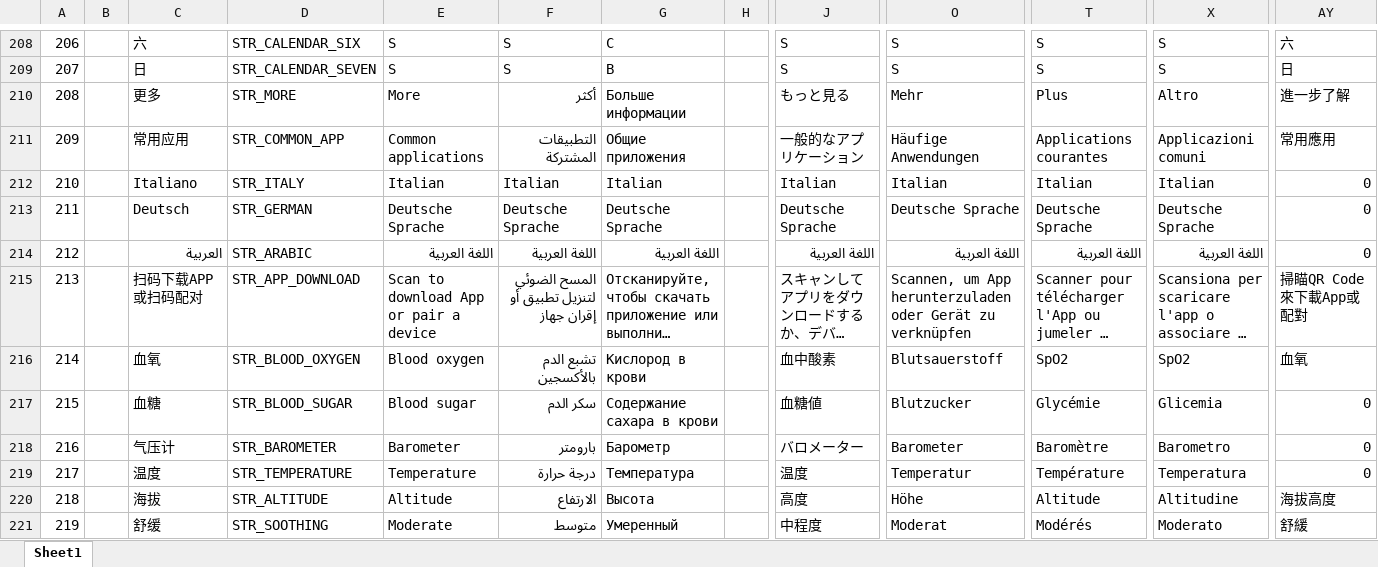
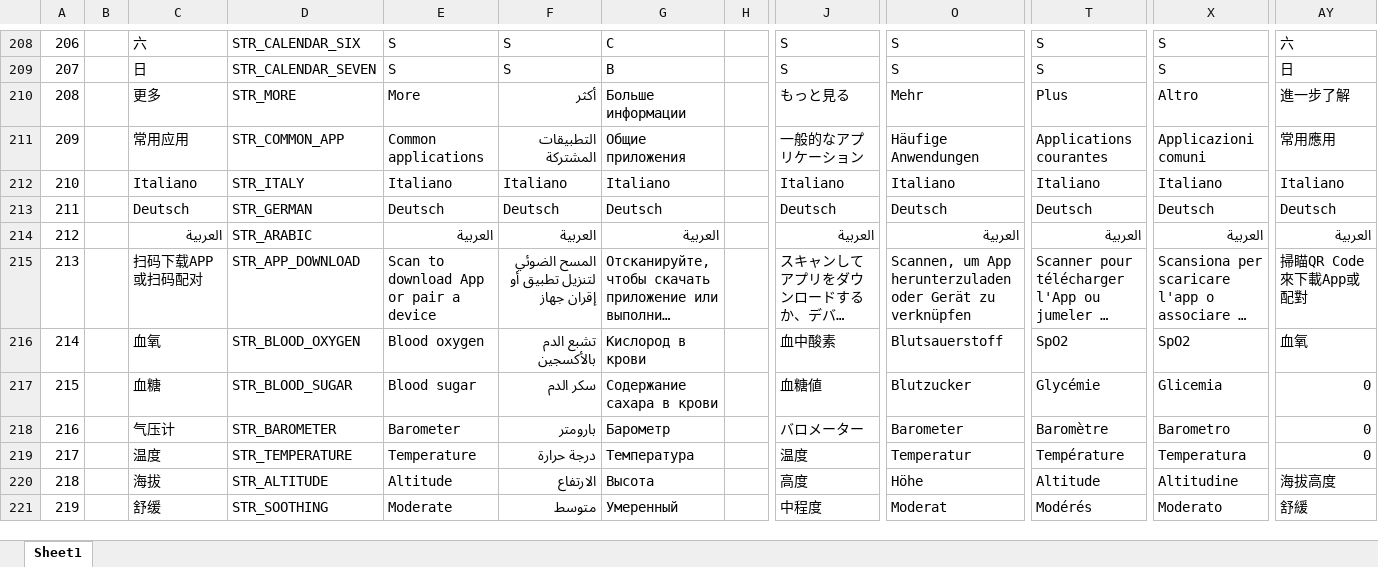
Before and after one commit to zzp2233/569x_AI_AB281GA, an Excel workbook: ute/ui_config_patch/AB281/defaultLanguage/input.xlsx, sheet Sheet1, drawn as a sheet; only a part is shown, gaps mark what is left out; long unchanged cells end in …; values as stored, in another font and other column widths than the file's, no cell formats; the diff covers the shown part only; the diff names each change by its address in the sheet, - before the commit and + after, or states it on an @@ line.

```diff
--- a/ute/ui_config_patch/AB281/defaultLanguage/input.xlsx (sheet Sheet1)
+++ b/ute/ui_config_patch/AB281/defaultLanguage/input.xlsx (sheet Sheet1)
-E212: Italian
+E212: Italiano
-F212: Italian
+F212: Italiano
-G212: Italian
+G212: Italiano
-J212: Italian
+J212: Italiano
-O212: Italian
+O212: Italiano
-T212: Italian
+T212: Italiano
-X212: Italian
+X212: Italiano
-AY212: 0
+AY212: Italiano
-E213: Deutsche Sprache
+E213: Deutsch
-F213: Deutsche Sprache
+F213: Deutsch
-G213: Deutsche Sprache
+G213: Deutsch
-J213: Deutsche Sprache
+J213: Deutsch
-O213: Deutsche Sprache
+O213: Deutsch
-T213: Deutsche Sprache
+T213: Deutsch
-X213: Deutsche Sprache
+X213: Deutsch
-AY213: 0
+AY213: Deutsch
-E214: اللغة العربية
+E214: العربية
-F214: اللغة العربية
+F214: العربية
-G214: اللغة العربية
+G214: العربية
-J214: اللغة العربية
+J214: العربية
-O214: اللغة العربية
+O214: العربية
-T214: اللغة العربية
+T214: العربية
-X214: اللغة العربية
+X214: العربية
-AY214: 0
+AY214: العربية
```
Also changed, not shown: 10 added rows and 25 edited cells elsewhere in this sheet, cell formats, 41 other files.
